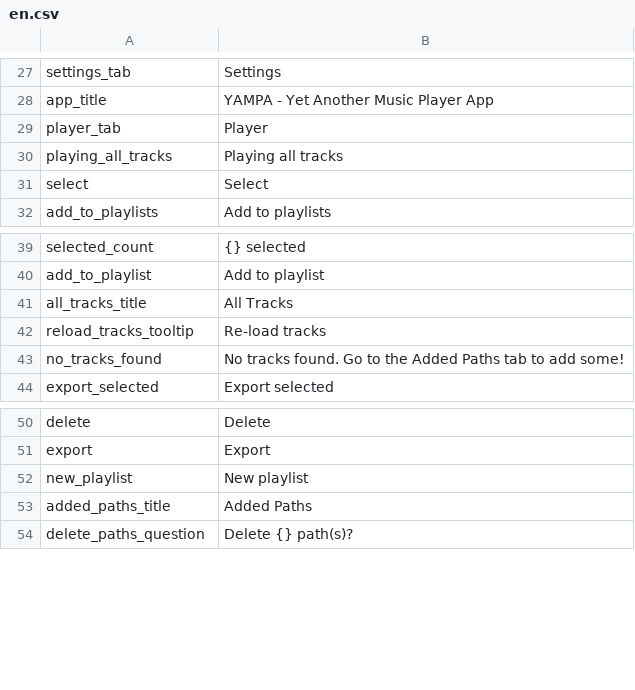
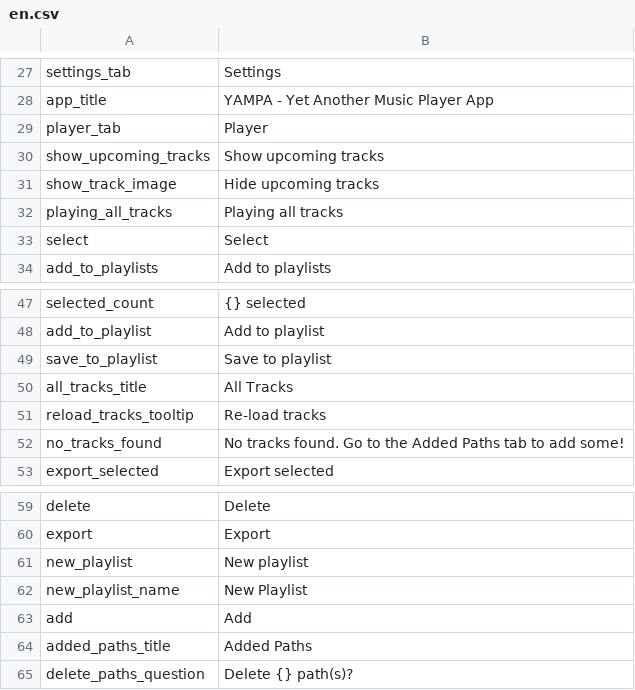
Before and after one commit to FranLMSP/yampa, a CSV file: assets/translations/en.csv, drawn as a sheet; only a part is shown, gaps mark what is left out; the diff covers the shown part only.

```diff
--- a/assets/translations/en.csv
+++ b/assets/translations/en.csv
@@ -29,2 +29,4 @@ app_title;YAMPA - Yet Another Music Player App
 player_tab;Player
+show_upcoming_tracks;Show upcoming tracks
+show_track_image;Hide upcoming tracks
 playing_all_tracks;Playing all tracks
@@ -40,2 +48,3 @@ selected_count;{} selected
 add_to_playlist;Add to playlist
+save_to_playlist;Save to playlist
 all_tracks_title;All Tracks
@@ -52,2 +61,4 @@ export;Export
 new_playlist;New playlist
+new_playlist_name;New Playlist
+add;Add
 added_paths_title;Added Paths
```
Also changed, not shown: 19 added rows elsewhere in this file, assets/translations/es.csv, 18 other files.
